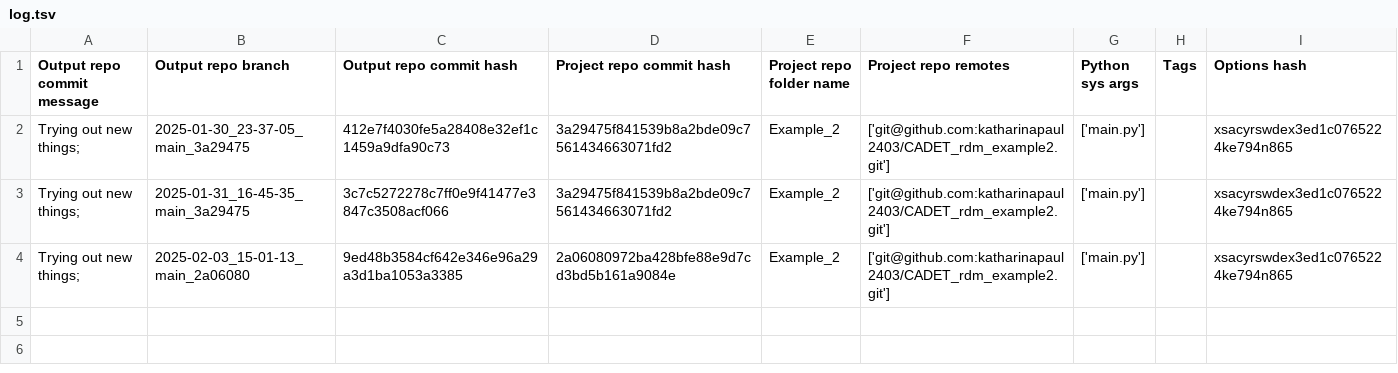
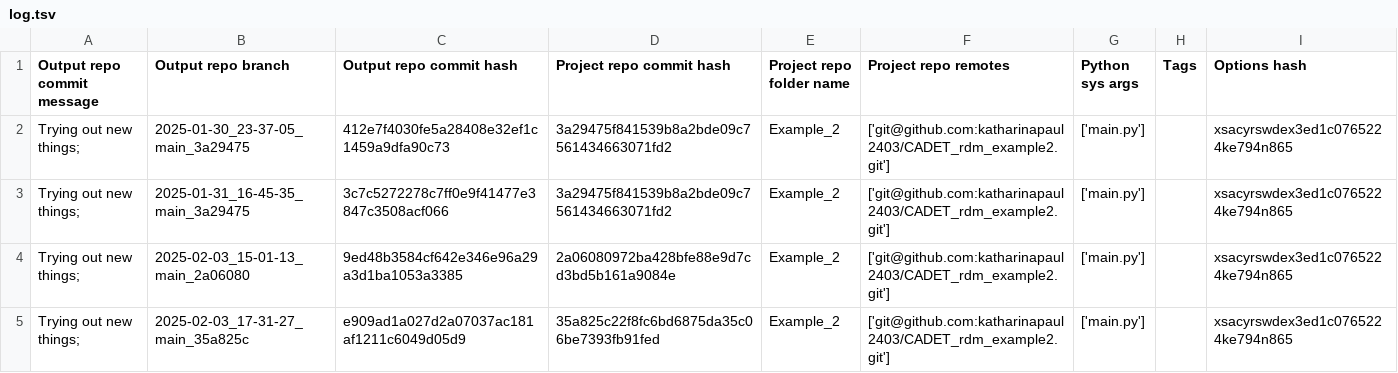
Before and after one commit to cadet/RDM-Example-Batch-Elution-Output, a TSV file: log.tsv, drawn as a sheet.

Commit message:
log for 'Trying out new things; ' of branch '2025-02-03_17-31-27_main_35a825c'

```diff
--- a/log.tsv
+++ b/log.tsv
@@ -4 +4,2 @@ Trying out new things; 	2025-01-31_16-45-35_main_3a29475	3c7c5272278c7ff0e9f4147
 Trying out new things; 	2025-02-03_15-01-13_main_2a06080	9ed48b3584cf642e346e96a29a3d1ba1053a3385	2a06080972ba428bfe88e9d7cd3bd5b161a9084e	Example_2	['git@github.com:katharinapaul2403/CADET_rdm_example2.git']	['main.py']		xsacyrswdex3ed1c0765224ke794n865
+Trying out new things; 	2025-02-03_17-31-27_main_35a825c	e909ad1a027d2a07037ac181af1211c6049d05d9	35a825c22f8fc6bd6875da35c06be7393fb91fed	Example_2	['git@github.com:katharinapaul2403/CADET_rdm_example2.git']	['main.py']		xsacyrswdex3ed1c0765224ke794n865
```
Also changed, not shown: 6 other files.
